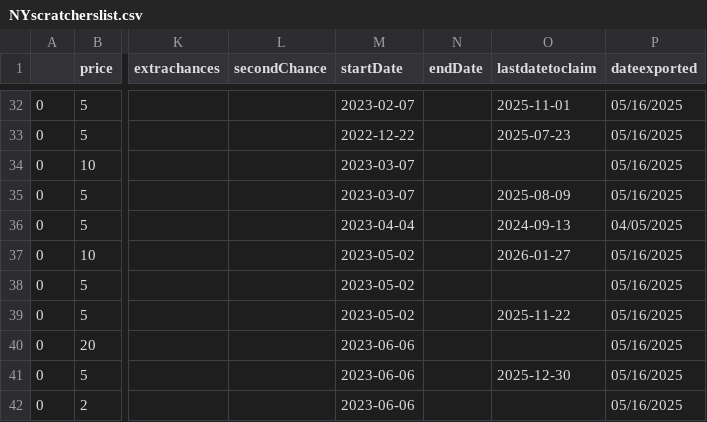
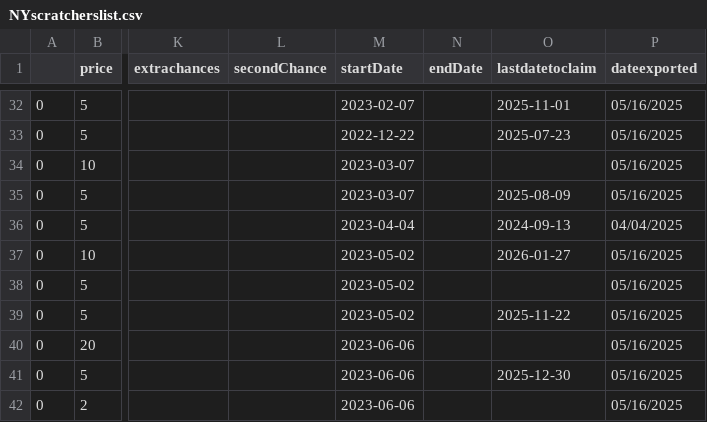
Before and after one commit to DarrenZastruga/scratchersdatapull, a CSV file: NYscratcherslist.csv, drawn as a sheet; only a part is shown, gaps mark what is left out; the diff names each change by its address in the sheet, - before the commit and + after, or states it on an @@ line.

```diff
--- a/NYscratcherslist.csv
+++ b/NYscratcherslist.csv
-P36 (dateexported): 04/05/2025
+P36 (dateexported): 04/04/2025
```
Also changed, not shown: NYscratchertables.csv, 1 other file.
